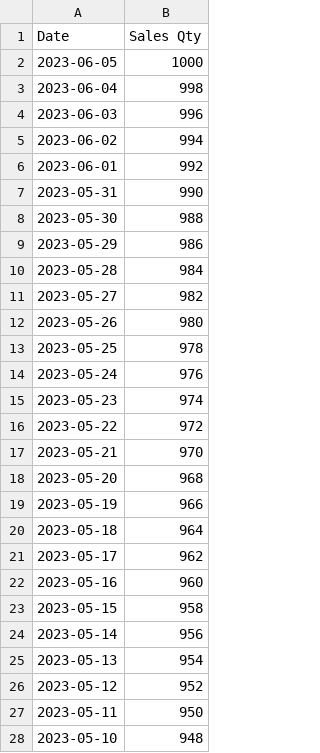
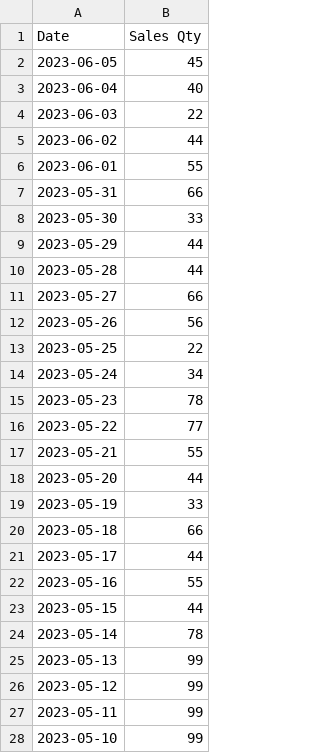
Before and after one commit to suryavikram00/data_set, a CSV file: Sales Data - every day.csv, drawn as a sheet; only a part is shown; the diff covers the shown part only.

Commit message:
Update Sales Data - every day.csv

```diff
--- a/Sales Data - every day.csv
+++ b/Sales Data - every day.csv
@@ -1,28 +1,28 @@
 Date	Sales Qty
-2023-06-05	1000
-2023-06-04	998
-2023-06-03	996
-2023-06-02	994
-2023-06-01	992
-2023-05-31	990
-2023-05-30	988
-2023-05-29	986
-2023-05-28	984
-2023-05-27	982
-2023-05-26	980
-2023-05-25	978
-2023-05-24	976
-2023-05-23	974
-2023-05-22	972
-2023-05-21	970
-2023-05-20	968
-2023-05-19	966
-2023-05-18	964
-2023-05-17	962
-2023-05-16	960
-2023-05-15	958
-2023-05-14	956
-2023-05-13	954
-2023-05-12	952
-2023-05-11	950
-2023-05-10	948
+2023-06-05	45
+2023-06-04	40
+2023-06-03	22
+2023-06-02	44
+2023-06-01	55
+2023-05-31	66
+2023-05-30	33
+2023-05-29	44
+2023-05-28	44
+2023-05-27	66
+2023-05-26	56
+2023-05-25	22
+2023-05-24	34
+2023-05-23	78
+2023-05-22	77
+2023-05-21	55
+2023-05-20	44
+2023-05-19	33
+2023-05-18	66
+2023-05-17	44
+2023-05-16	55
+2023-05-15	44
+2023-05-14	78
+2023-05-13	99
+2023-05-12	99
+2023-05-11	99
+2023-05-10	99
```
Also changed, not shown: 70 edited cells elsewhere in this file.
